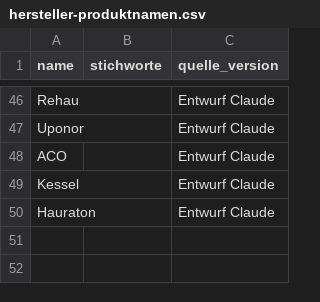
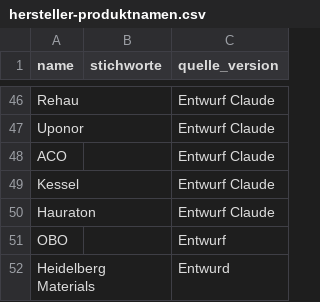
Before and after one commit to NicPalapte/bubbleLV, a CSV file: docs/domain/reference/hersteller-produktnamen.csv, drawn as a sheet; only a part is shown, gaps mark what is left out; the diff names each change by its address in the sheet, - before the commit and + after, or states it on an @@ line.

Commit message:
Update hersteller-produktnamen.csv

```diff
--- a/docs/domain/reference/hersteller-produktnamen.csv
+++ b/docs/domain/reference/hersteller-produktnamen.csv
+row 51: OBO |  | Entwurf
+row 52: Heidelberg Materials |  | Entwurd
```
